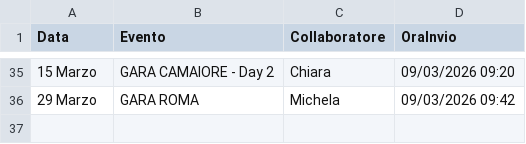
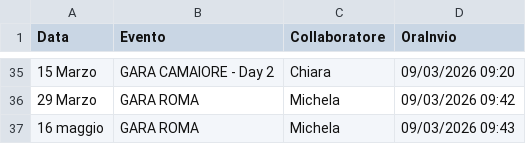
Before and after one commit to SF-fotoeventi/Staff, a CSV file: presenze.csv, drawn as a sheet; only a part is shown, gaps mark what is left out.

Commit message:
aggiungi Michela

```diff
--- a/presenze.csv
+++ b/presenze.csv
@@ -36 +36,2 @@ Data,Evento,Collaboratore,OraInvio
 29 Marzo,GARA ROMA,Michela,09/03/2026 09:42
+16 maggio,GARA ROMA,Michela,09/03/2026 09:43
```
